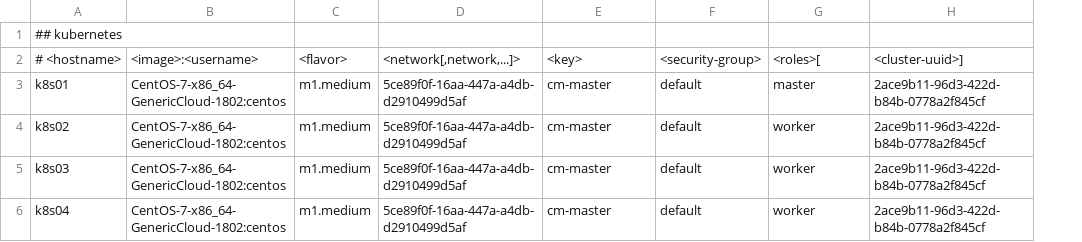
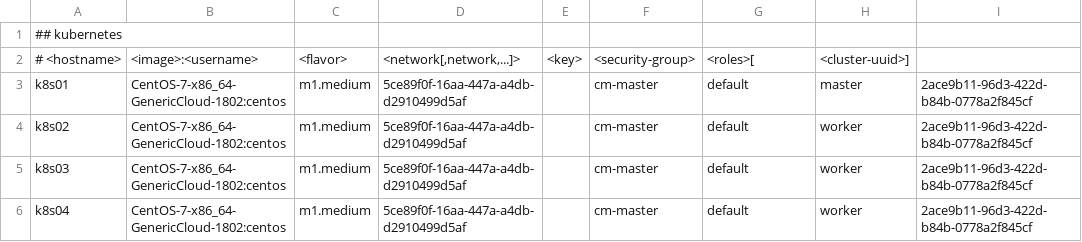
Before and after one commit to platform9/express, a CSV file: lib/pf9-builder/testcase-02-centos.csv, drawn as a sheet; addresses are those after the commit; the diff names each change by its address in the sheet, - before the commit and + after, or states it on an @@ line.

```diff
--- a/lib/pf9-builder/testcase-02-centos.csv
+++ b/lib/pf9-builder/testcase-02-centos.csv
+column E, row 2: <key>
-F2: <key>
+F2: <security-group>
-G2: <security-group>
+G2: <roles>[
-H2: <roles>[
+H2: <cluster-uuid>]
-I2: <cluster-uuid>]
+I2: (empty)
```
Also changed, not shown: lib/pf9-builder/testcase-01-centos.csv, lib/pf9-builder/testcase-01-ubuntu.csv, 9 other files.
